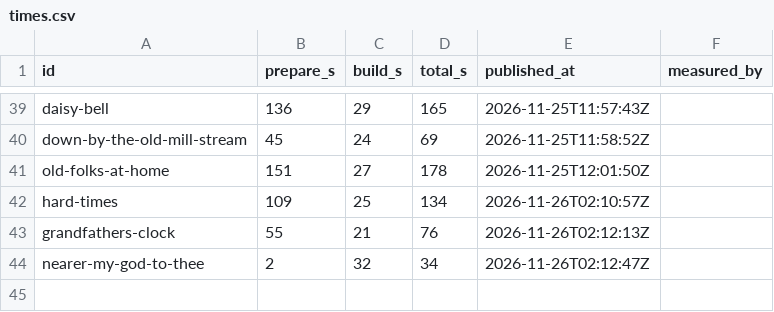
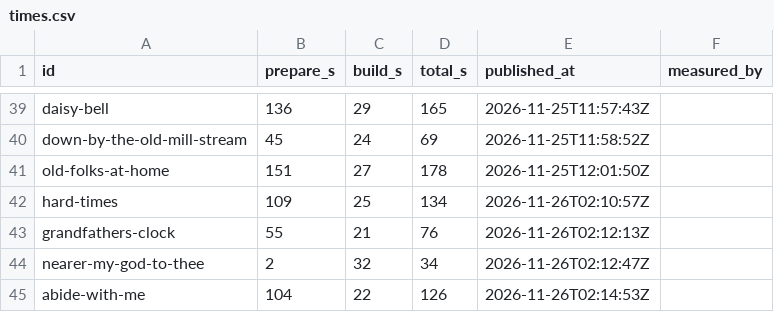
Before and after one commit to stevennt/abn.platform.entertainment.karaoke.songs, a CSV file: songs/times.csv, drawn as a sheet; only a part is shown, gaps mark what is left out; the diff names each change by its address in the sheet, - before the commit and + after, or states it on an @@ line.

```diff
--- a/songs/times.csv
+++ b/songs/times.csv
+row 45: abide-with-me | 104 | 22 | 126 | 2026-11-26T02:14:53Z
```
Also changed, not shown: 8 other files.
